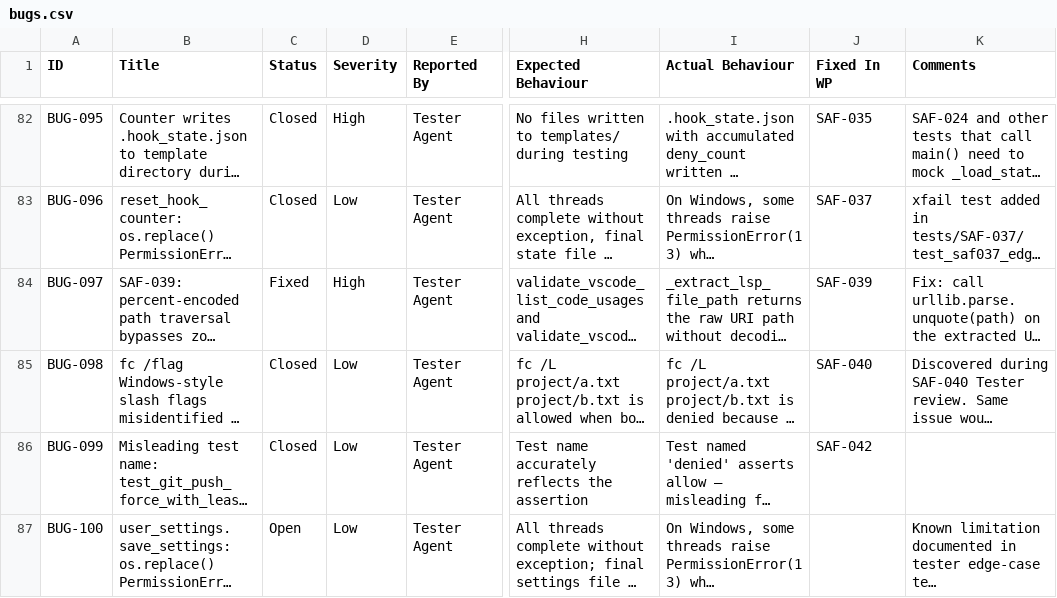
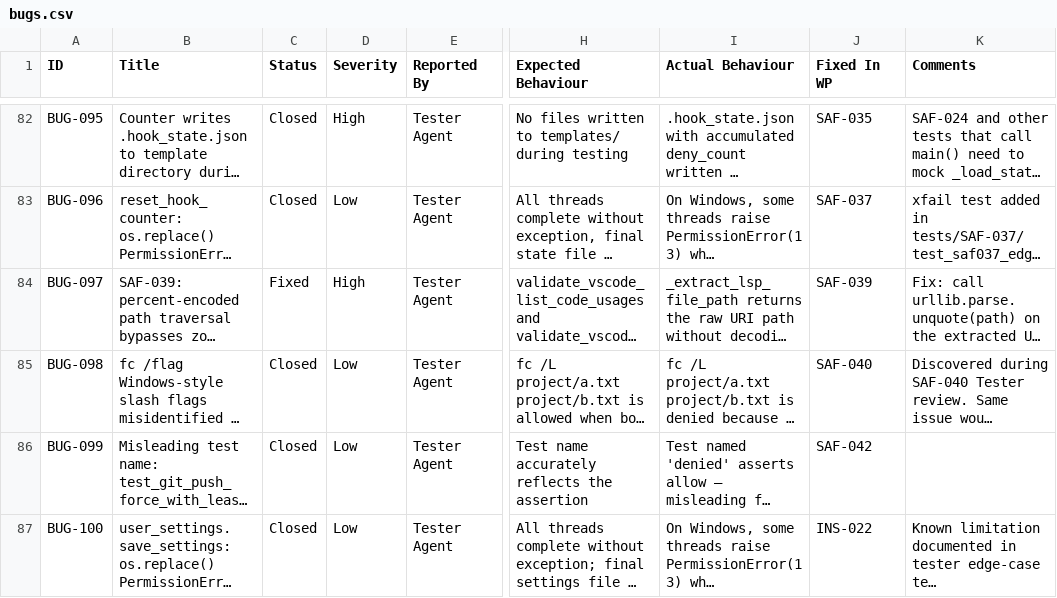
Before and after one commit to xX2Angelo8Xx/Turbulence-Solutions-Safe-Agent-Workspace, a CSV file: docs/bugs/bugs.csv, drawn as a sheet; only a part is shown, gaps mark what is left out; long unchanged cells end in …; the diff names each change by its address in the sheet, - before the commit and + after, or states it on an @@ line.

```diff
--- a/docs/bugs/bugs.csv
+++ b/docs/bugs/bugs.csv
-C87 (Status): Open
+C87 (Status): Closed
-J87 (Fixed In WP): (empty)
+J87 (Fixed In WP): INS-022
```
Also changed, not shown: 2 other files.
